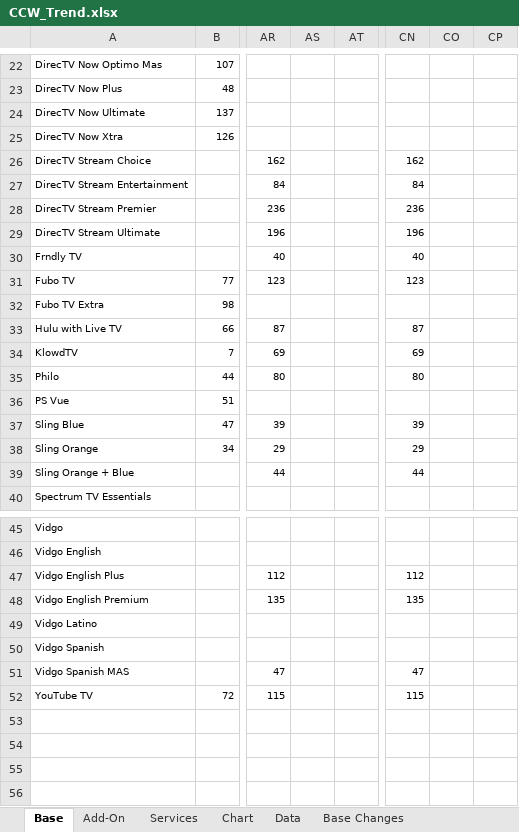
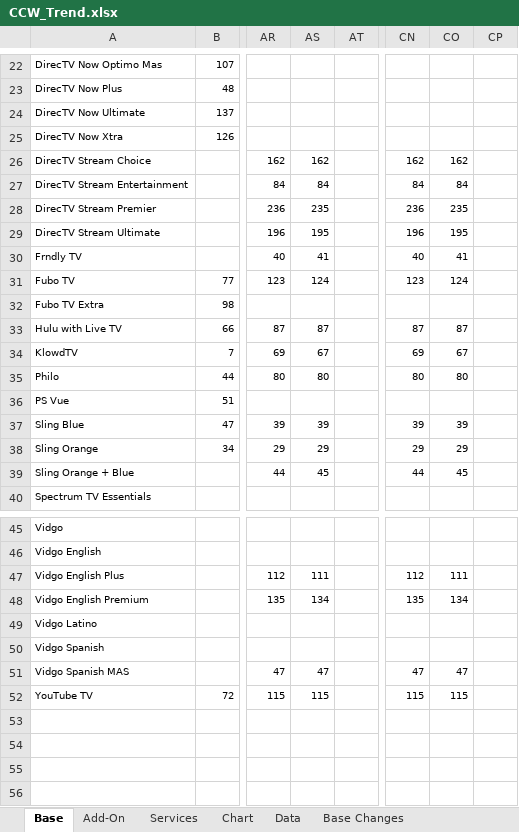
Before and after one commit to wjhladik/wjhladik.github.io, an Excel workbook: CCW_Trend.xlsx, sheet Base, drawn as a sheet; only a part is shown, gaps mark what is left out; values as stored, in another font and other column widths than the file's, no borders; conditional formats not drawn; the diff covers the shown part only; the diff names each change by its address in the sheet, - before the commit and + after, or states it on an @@ line.

```diff
--- a/CCW_Trend.xlsx (sheet Base)
+++ b/CCW_Trend.xlsx (sheet Base)
-AS26: (empty)
+AS26: 162
-CO26: (empty)
+CO26: 162
-AS27: (empty)
+AS27: 84
-CO27: (empty)
+CO27: 84
-AS28: (empty)
+AS28: 235
-CO28: (empty)
+CO28: 235
-AS29: (empty)
+AS29: 195
-CO29: (empty)
+CO29: 195
-AS30: (empty)
+AS30: 41
-CO30: (empty)
+CO30: 41
-AS31: (empty)
+AS31: 124
-CO31: (empty)
+CO31: 124
-AS33: (empty)
+AS33: 87
-CO33: (empty)
+CO33: 87
-AS34: (empty)
+AS34: 67
-CO34: (empty)
+CO34: 67
-AS35: (empty)
+AS35: 80
-CO35: (empty)
+CO35: 80
-AS37: (empty)
+AS37: 39
-CO37: (empty)
+CO37: 39
-AS38: (empty)
+AS38: 29
-CO38: (empty)
+CO38: 29
-AS39: (empty)
+AS39: 45
-CO39: (empty)
+CO39: 45
-AS47: (empty)
+AS47: 111
-CO47: (empty)
+CO47: 111
-AS48: (empty)
+AS48: 134
-CO48: (empty)
+CO48: 134
-AS51: (empty)
+AS51: 47
-CO51: (empty)
+CO51: 47
-AS52: (empty)
+AS52: 115
-CO52: (empty)
+CO52: 115
```
Also changed, not shown: 67 edited cells elsewhere in this sheet, sheet Change Log, sheet Data, sheet Add-On, sheet Churn, sheet Addon Changes, sheet Chart, 1 more sheet, formulas that keep their value, charts or pictures, 2 other files.
